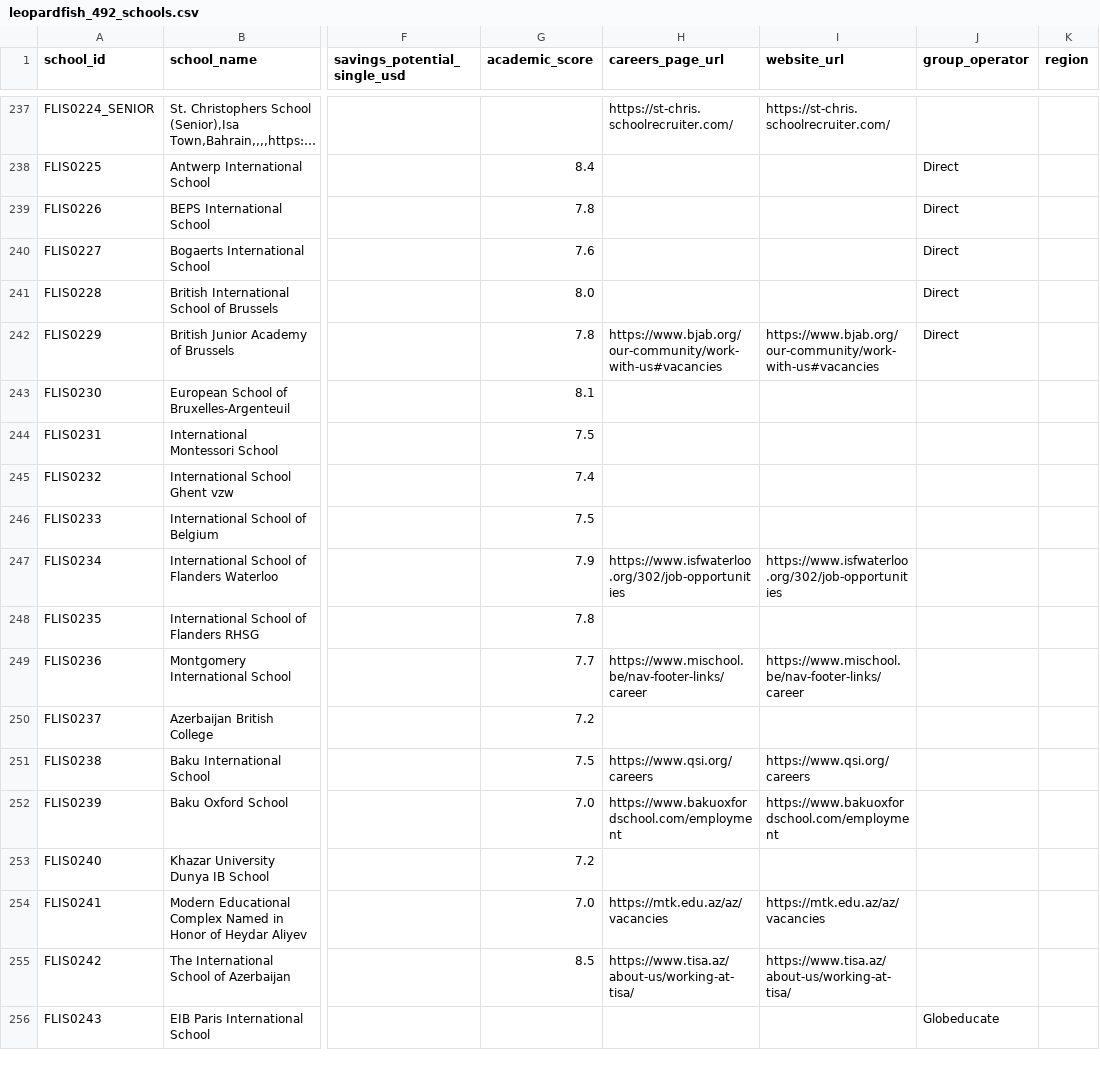
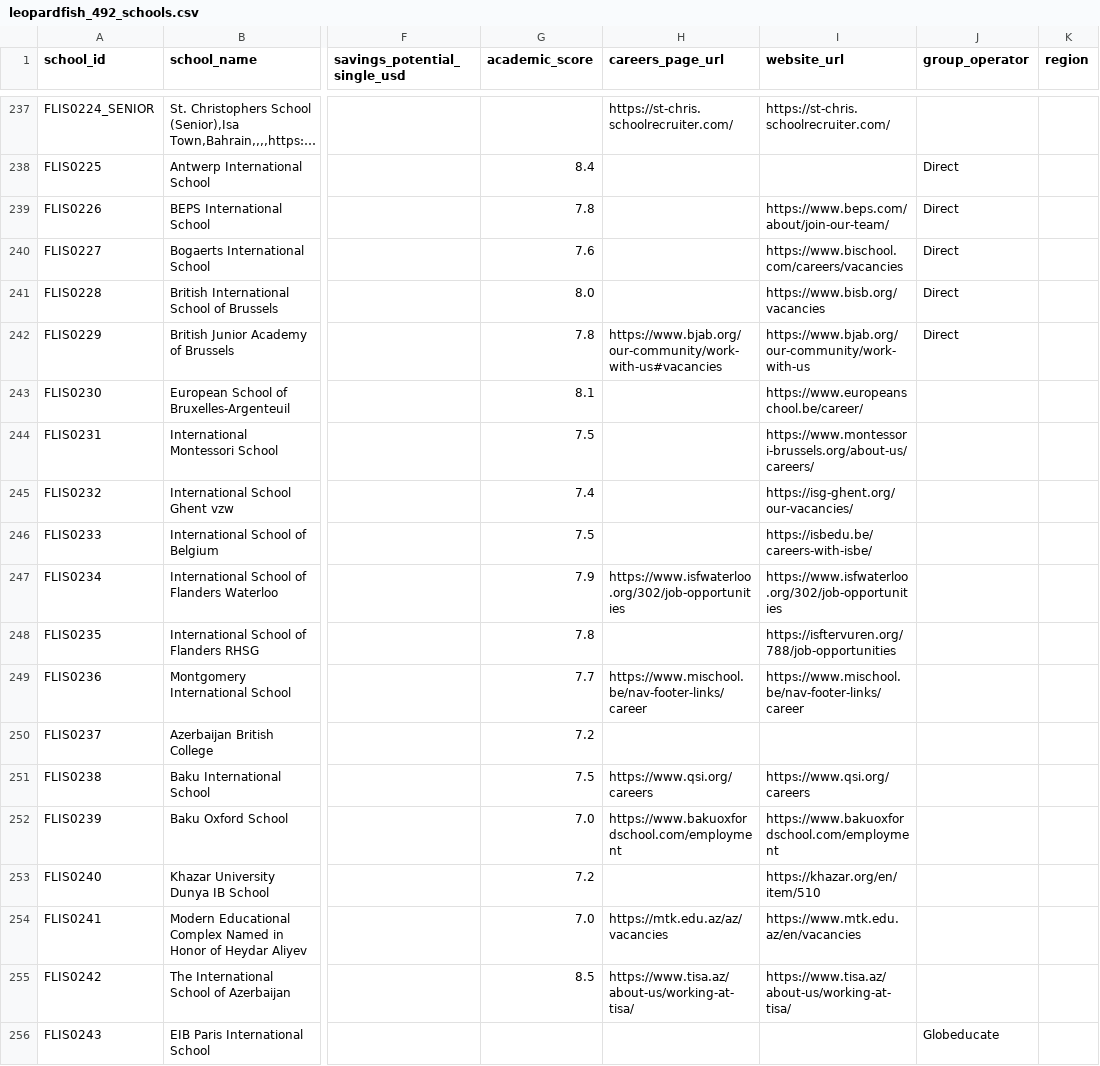
Before and after one commit to LeopardfishIntel/LI-Project, a CSV file: leopardfish_492_schools.csv, drawn as a sheet; only a part is shown, gaps mark what is left out; long unchanged cells end in …; the diff covers the shown part only; the diff names each change by its address in the sheet, - before the commit and + after, or states it on an @@ line.

```diff
--- a/leopardfish_492_schools.csv
+++ b/leopardfish_492_schools.csv
-I239 (website_url): (empty)
+I239 (website_url): https://www.beps.com/about/join-our-team/
-I240 (website_url): (empty)
+I240 (website_url): https://www.bischool.com/careers/vacancies
-I241 (website_url): (empty)
+I241 (website_url): https://www.bisb.org/vacancies
-I242 (website_url): https://www.bjab.org/our-community/work-with-us#vacancies
+I242 (website_url): https://www.bjab.org/our-community/work-with-us
-I243 (website_url): (empty)
+I243 (website_url): https://www.europeanschool.be/career/
-I244 (website_url): (empty)
+I244 (website_url): https://www.montessori-brussels.org/about-us/careers/
-I245 (website_url): (empty)
+I245 (website_url): https://isg-ghent.org/our-vacancies/
-I246 (website_url): (empty)
+I246 (website_url): https://isbedu.be/careers-with-isbe/
-I248 (website_url): (empty)
+I248 (website_url): https://isftervuren.org/788/job-opportunities
-I253 (website_url): (empty)
+I253 (website_url): https://khazar.org/en/item/510
-I254 (website_url): https://mtk.edu.az/az/vacancies
+I254 (website_url): https://www.mtk.edu.az/en/vacancies
```
Also changed, not shown: 3 edited cells elsewhere in this file, public/leopardfish_492_schools.csv, scripts/data/austria_bahrain_belgium_azerbaijan.csv, 2 other files.
